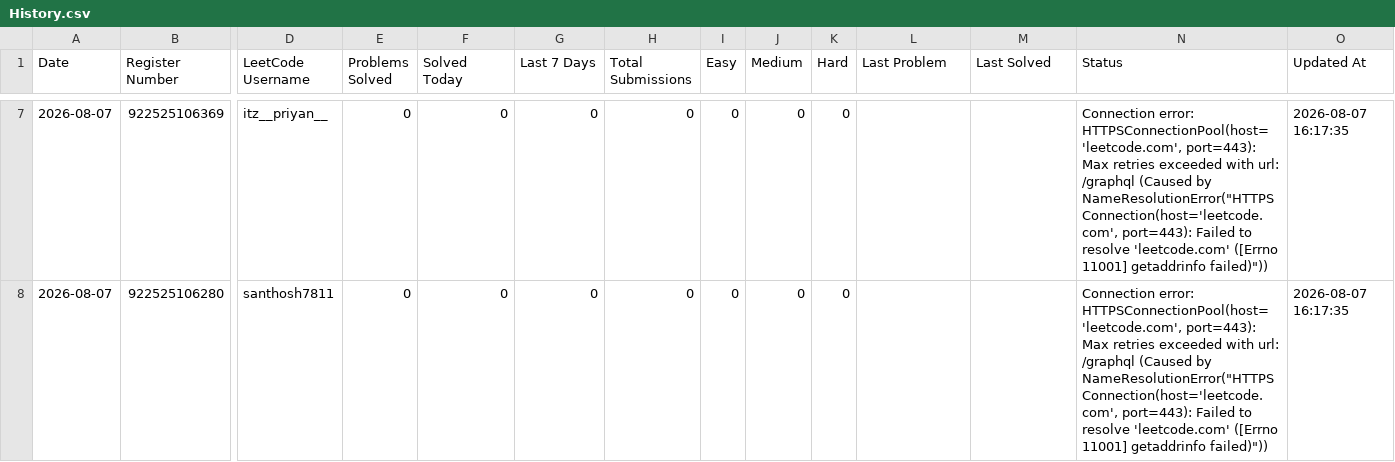
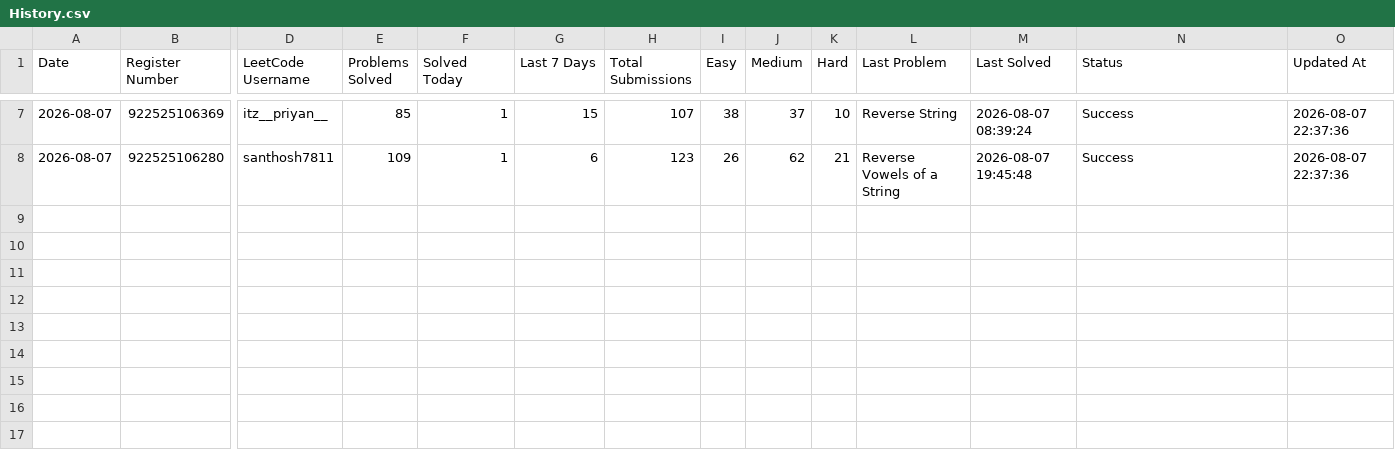
Before and after one commit to sabareesh2008/leetcode_tracker, a CSV file: History.csv, drawn as a sheet; only a part is shown, gaps mark what is left out; the diff covers the shown part only; the diff names each change by its address in the sheet, - before the commit and + after, or states it on an @@ line.

```diff
--- a/History.csv
+++ b/History.csv
-E7 (Problems Solved): 0
+E7 (Problems Solved): 85
-F7:F8 (Solved Today): 0
+F7:F8 (Solved Today): 1
-G7 (Last 7 Days): 0
+G7 (Last 7 Days): 15
-H7 (Total Submissions): 0
+H7 (Total Submissions): 107
-I7 (Easy): 0
+I7 (Easy): 38
-J7 (Medium): 0
+J7 (Medium): 37
-K7 (Hard): 0
+K7 (Hard): 10
-L7 (Last Problem): (empty)
+L7 (Last Problem): Reverse String
-M7 (Last Solved): (empty)
+M7 (Last Solved): 2026-08-07 08:39:24
-N7:N8 (Status): Connection error: HTTPSConnectionPool(host='leetcode.com', port=443): Max retries exceeded with url: /graphql (Caused by NameResolutionError("HTTPSConnection(host='leetcode.com', port=443): Failed to resolve 'leetcode.com' ([Errno 11001] getaddrinfo failed)"))
+N7:N8 (Status): Success
-O7:O8 (Updated At): 2026-08-07 16:17:35
+O7:O8 (Updated At): 2026-08-07 22:37:36
-E8 (Problems Solved): 0
+E8 (Problems Solved): 109
-G8 (Last 7 Days): 0
+G8 (Last 7 Days): 6
-H8 (Total Submissions): 0
+H8 (Total Submissions): 123
-I8 (Easy): 0
+I8 (Easy): 26
-J8 (Medium): 0
+J8 (Medium): 62
-K8 (Hard): 0
+K8 (Hard): 21
-L8 (Last Problem): (empty)
+L8 (Last Problem): Reverse Vowels of a String
-M8 (Last Solved): (empty)
+M8 (Last Solved): 2026-08-07 19:45:48
```
Also changed, not shown: 33 edited cells elsewhere in this file, DailyActivity.csv, LiveData.csv.
